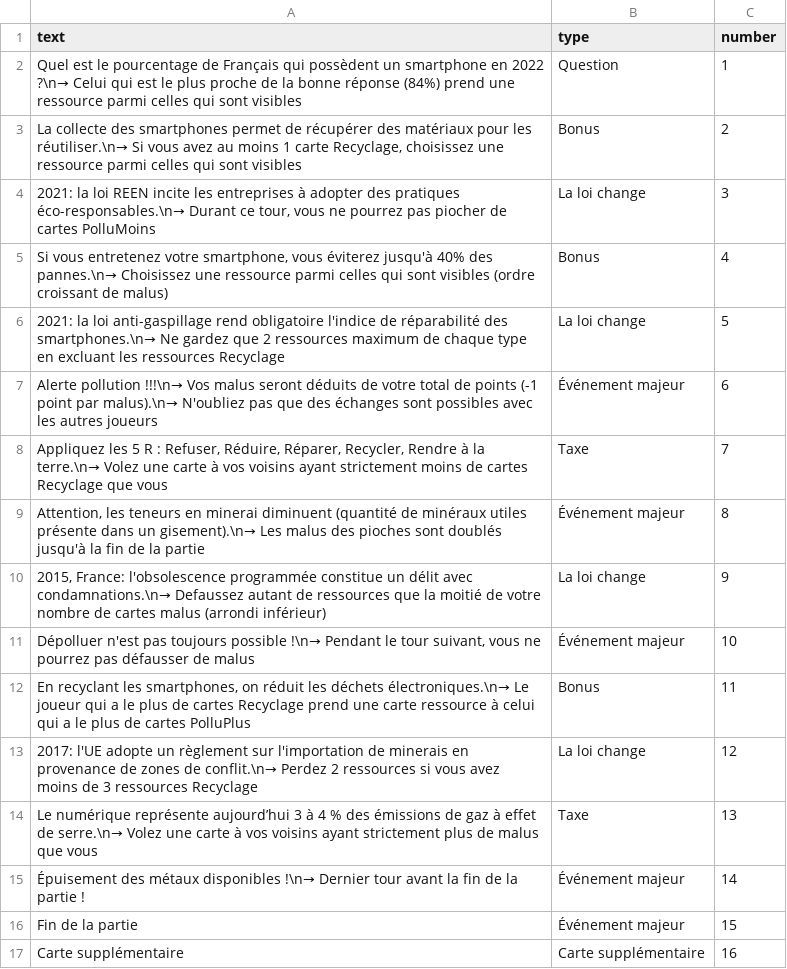
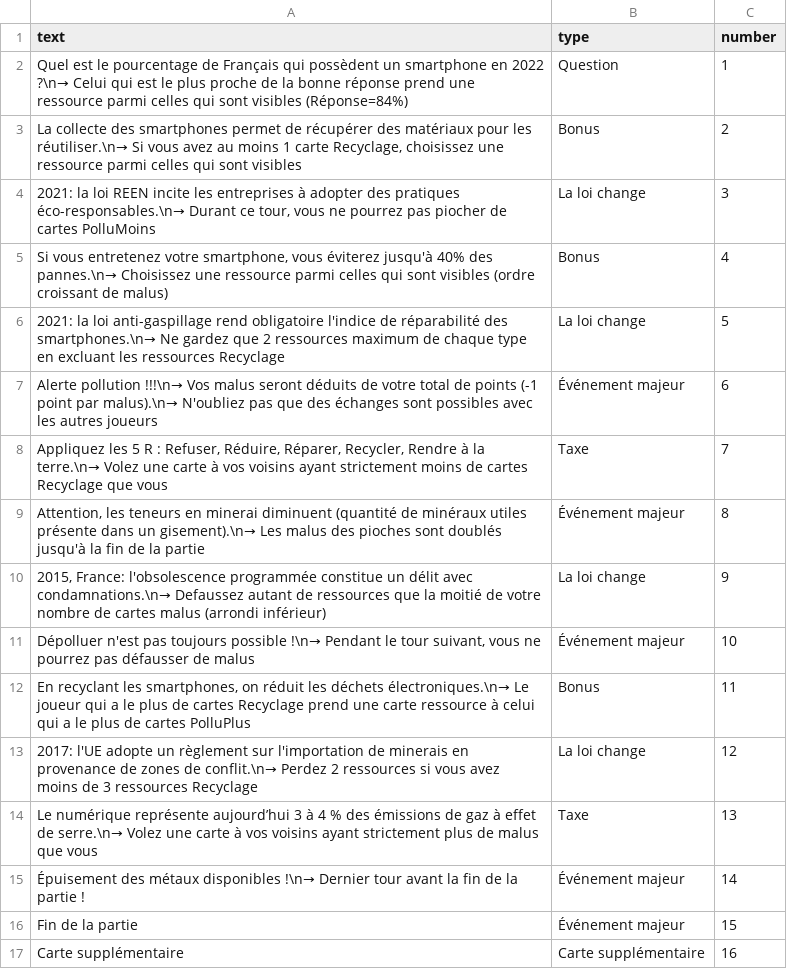
Before and after one commit to inrialearninglab/PhoneImpact, a CSV file: data/csv/events.csv, drawn as a sheet.

Commit message:
maj evt1, réponse à la fin

```diff
--- a/data/csv/events.csv
+++ b/data/csv/events.csv
@@ -1,3 +1,3 @@
 text,type,number
-"Quel est le pourcentage de Français qui possèdent un smartphone en 2022 ?\n→ Celui qui est le plus proche de la bonne réponse (84%) prend une ressource parmi celles qui sont visibles",Question,1
+"Quel est le pourcentage de Français qui possèdent un smartphone en 2022 ?\n→ Celui qui est le plus proche de la bonne réponse prend une ressource parmi celles qui sont visibles (Réponse=84%) ",Question,1
 "La collecte des smartphones permet de récupérer des matériaux pour les réutiliser.\n→ Si vous avez au moins 1 carte Recyclage, choisissez une ressource parmi celles qui sont visibles",Bonus,2
```
Also changed, not shown: 1 other file.
